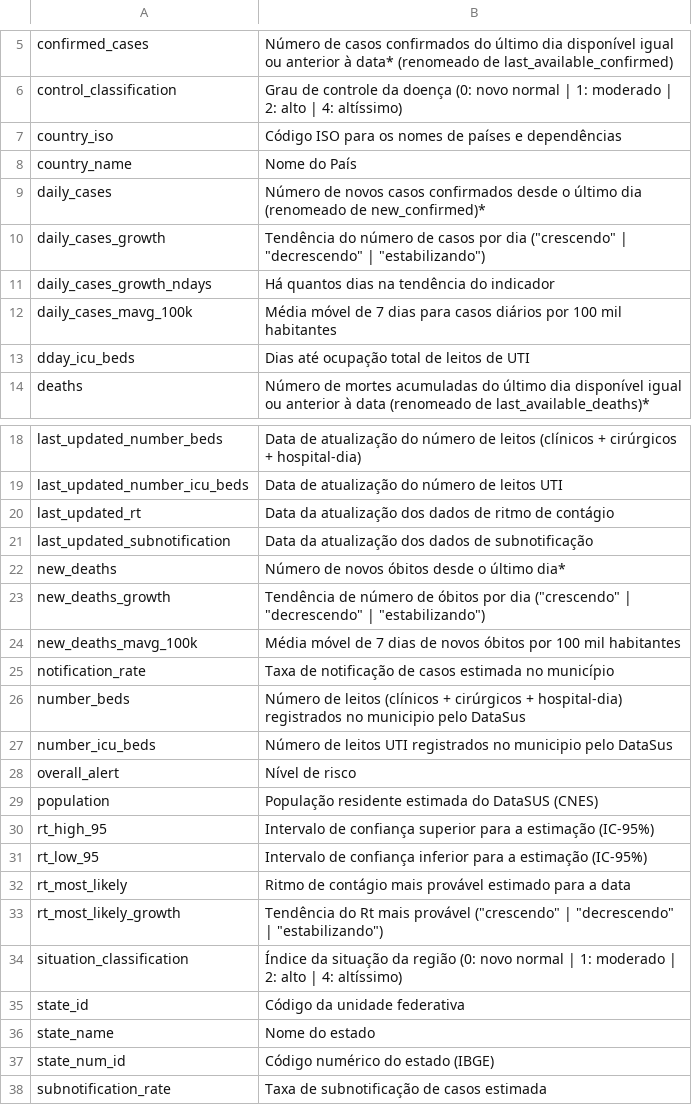
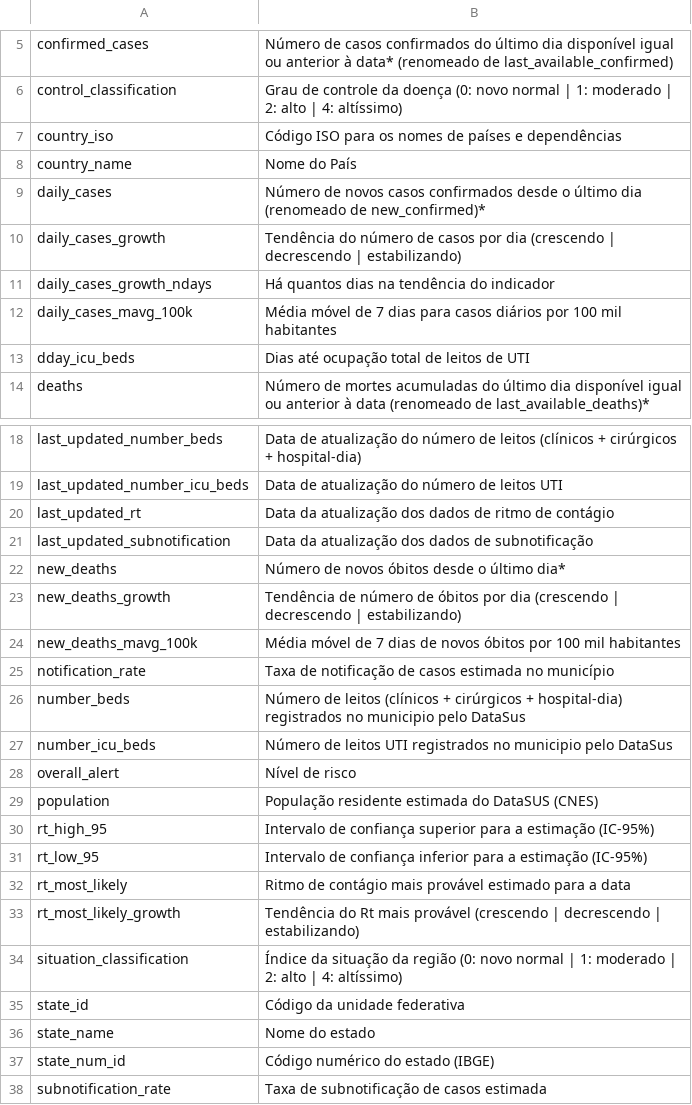
Before and after one commit to ImpulsoGov/coronacidades-datasource, a CSV file: dictionaries/br_health_region_farolcovid_main.csv, drawn as a sheet; only a part is shown, gaps mark what is left out.

Commit message:
fix format

```diff
--- a/dictionaries/br_health_region_farolcovid_main.csv
+++ b/dictionaries/br_health_region_farolcovid_main.csv
@@ -9,3 +9,3 @@ country_name, Nome do País
 daily_cases, Número de novos casos confirmados desde o último dia (renomeado de new_confirmed)*
-daily_cases_growth, Tendência do número de casos por dia ("crescendo" | "decrescendo" | "estabilizando")
+daily_cases_growth, Tendência do número de casos por dia (crescendo | decrescendo | estabilizando)
 daily_cases_growth_ndays, Há quantos dias na tendência do indicador
@@ -22,3 +22,3 @@ last_updated_subnotification, Data da atualização dos dados de subnotificaçã
 new_deaths, Número de novos óbitos desde o último dia*
-new_deaths_growth, Tendência de número de óbitos por dia ("crescendo" | "decrescendo" | "estabilizando")
+new_deaths_growth, Tendência de número de óbitos por dia (crescendo | decrescendo | estabilizando)
 new_deaths_mavg_100k, Média móvel de 7 dias de novos óbitos por 100 mil habitantes
@@ -32,3 +32,3 @@ rt_low_95, Intervalo de confiança inferior para a estimação (IC-95%)
 rt_most_likely, Ritmo de contágio mais provável estimado para a data
-rt_most_likely_growth, Tendência do Rt mais provável ("crescendo" | "decrescendo" | "estabilizando")
+rt_most_likely_growth, Tendência do Rt mais provável (crescendo | decrescendo | estabilizando)
 situation_classification, Índice da situação da região (0: novo normal | 1: moderado | 2: alto | 4: altíssimo)
```
